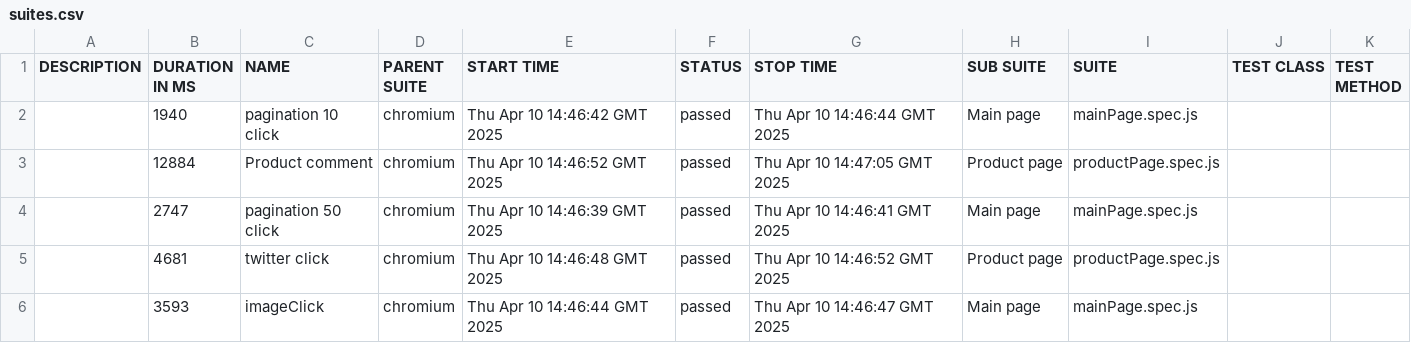
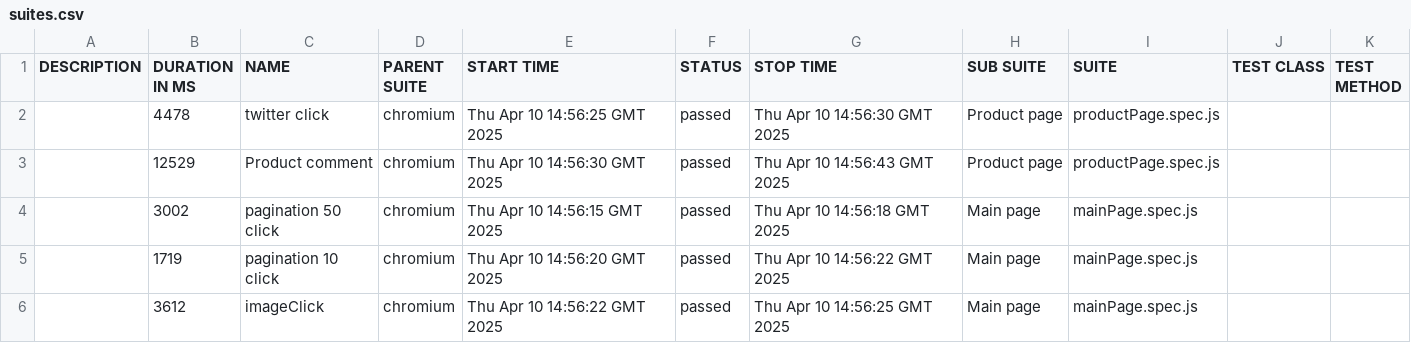
Before and after one commit to 4ddy1/academybugs, a CSV file: data/suites.csv, drawn as a sheet.

```diff
--- a/data/suites.csv
+++ b/data/suites.csv
@@ -1,6 +1,6 @@
 "DESCRIPTION","DURATION IN MS","NAME","PARENT SUITE","START TIME","STATUS","STOP TIME","SUB SUITE","SUITE","TEST CLASS","TEST METHOD"
-"","1940","pagination 10 click","chromium","Thu Apr 10 14:46:42 GMT 2025","passed","Thu Apr 10 14:46:44 GMT 2025","Main page","mainPage.spec.js","",""
-"","12884","Product comment","chromium","Thu Apr 10 14:46:52 GMT 2025","passed","Thu Apr 10 14:47:05 GMT 2025","Product page","productPage.spec.js","",""
-"","2747","pagination 50 click","chromium","Thu Apr 10 14:46:39 GMT 2025","passed","Thu Apr 10 14:46:41 GMT 2025","Main page","mainPage.spec.js","",""
-"","4681","twitter click","chromium","Thu Apr 10 14:46:48 GMT 2025","passed","Thu Apr 10 14:46:52 GMT 2025","Product page","productPage.spec.js","",""
-"","3593","imageClick","chromium","Thu Apr 10 14:46:44 GMT 2025","passed","Thu Apr 10 14:46:47 GMT 2025","Main page","mainPage.spec.js","",""
+"","4478","twitter click","chromium","Thu Apr 10 14:56:25 GMT 2025","passed","Thu Apr 10 14:56:30 GMT 2025","Product page","productPage.spec.js","",""
+"","12529","Product comment","chromium","Thu Apr 10 14:56:30 GMT 2025","passed","Thu Apr 10 14:56:43 GMT 2025","Product page","productPage.spec.js","",""
+"","3002","pagination 50 click","chromium","Thu Apr 10 14:56:15 GMT 2025","passed","Thu Apr 10 14:56:18 GMT 2025","Main page","mainPage.spec.js","",""
+"","1719","pagination 10 click","chromium","Thu Apr 10 14:56:20 GMT 2025","passed","Thu Apr 10 14:56:22 GMT 2025","Main page","mainPage.spec.js","",""
+"","3612","imageClick","chromium","Thu Apr 10 14:56:22 GMT 2025","passed","Thu Apr 10 14:56:25 GMT 2025","Main page","mainPage.spec.js","",""
```
Also changed, not shown: 42 other files.
